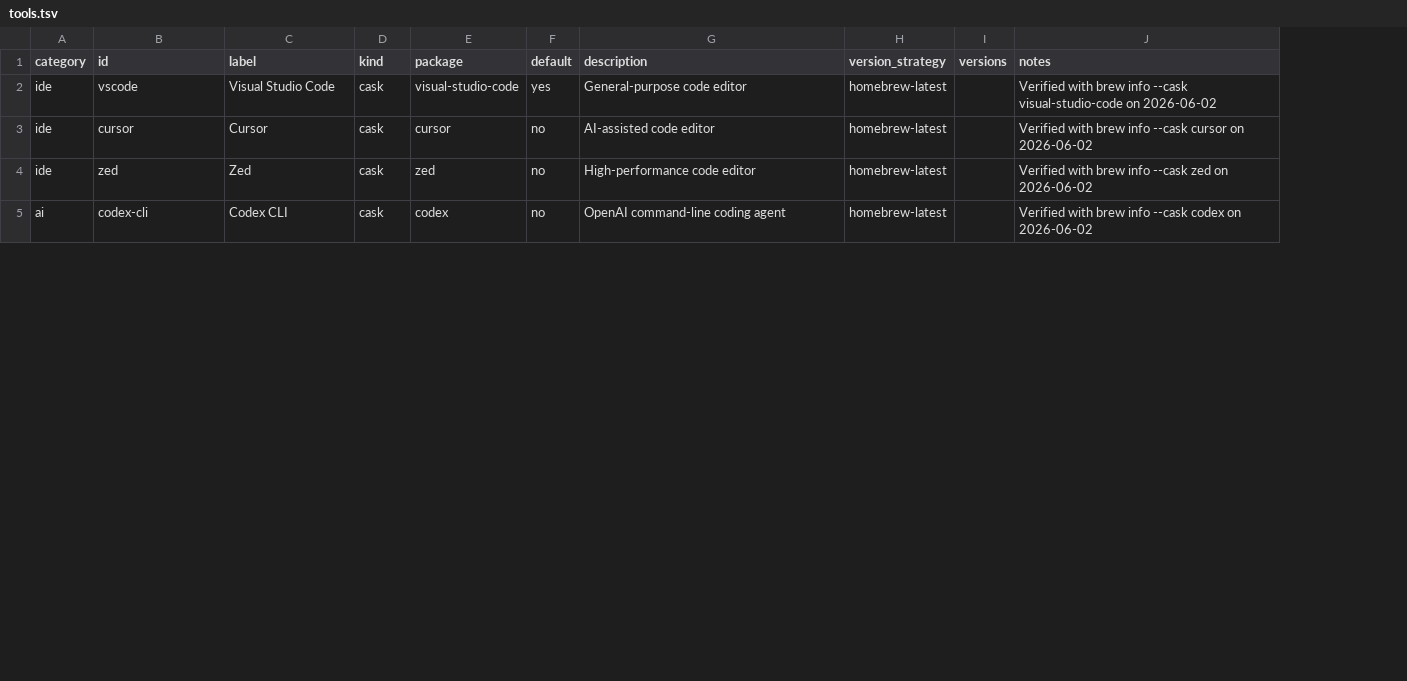
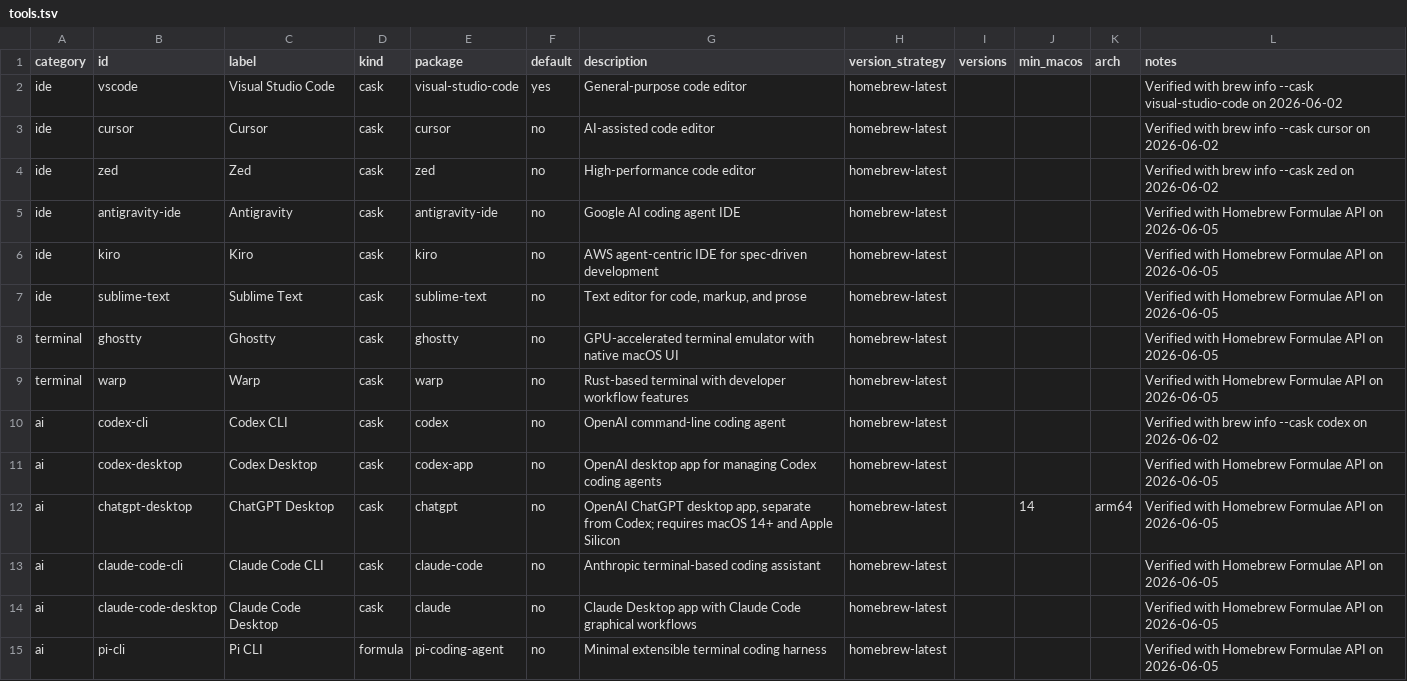
Before and after one commit to vnedyalk0v/rig, a TSV file: catalog/tools.tsv, drawn as a sheet; only a part is shown; the diff covers the shown part only; the diff names each change by its address in the sheet, - before the commit and + after, or states it on an @@ line.

```diff
--- a/catalog/tools.tsv
+++ b/catalog/tools.tsv
+column J (min_macos), empty
+column K (arch), empty
+row 5: ide | antigravity-ide | Antigravity | cask | antigravity-ide | no | Google AI coding agent IDE | homebrew-latest |  |  |  | Verified with Homebrew Formulae API on 2026-06-05
+row 6: ide | kiro | Kiro | cask | kiro | no | AWS agent-centric IDE for spec-driven development | homebrew-latest |  |  |  | Verified with Homebrew Formulae API on 2026-06-05
+row 7: ide | sublime-text | Sublime Text | cask | sublime-text | no | Text editor for code, markup, and prose | homebrew-latest |  |  |  | Verified with Homebrew Formulae API on 2026-06-05
+row 8: terminal | ghostty | Ghostty | cask | ghostty | no | GPU-accelerated terminal emulator with native macOS UI | homebrew-latest |  |  |  | Verified with Homebrew Formulae API on 2026-06-05
+row 9: terminal | warp | Warp | cask | warp | no | Rust-based terminal with developer workflow features | homebrew-latest |  |  |  | Verified with Homebrew Formulae API on 2026-06-05
+row 11: ai | codex-desktop | Codex Desktop | cask | codex-app | no | OpenAI desktop app for managing Codex coding agents | homebrew-latest |  |  |  | Verified with Homebrew Formulae API on 2026-06-05
+row 12: ai | chatgpt-desktop | ChatGPT Desktop | cask | chatgpt | no | OpenAI ChatGPT desktop app, separate from Codex; requires macOS 14+ and Apple Silicon | homebrew-latest |  | 14 | arm64 | Verified with Homebrew Formulae API on 2026-06-05
+row 13: ai | claude-code-cli | Claude Code CLI | cask | claude-code | no | Anthropic terminal-based coding assistant | homebrew-latest |  |  |  | Verified with Homebrew Formulae API on 2026-06-05
+row 14: ai | claude-code-desktop | Claude Code Desktop | cask | claude | no | Claude Desktop app with Claude Code graphical workflows | homebrew-latest |  |  |  | Verified with Homebrew Formulae API on 2026-06-05
+row 15: ai | pi-cli | Pi CLI | formula | pi-coding-agent | no | Minimal extensible terminal coding harness | homebrew-latest |  |  |  | Verified with Homebrew Formulae API on 2026-06-05
```
Also changed, not shown: 10 added rows elsewhere in this file, 6 other files.
